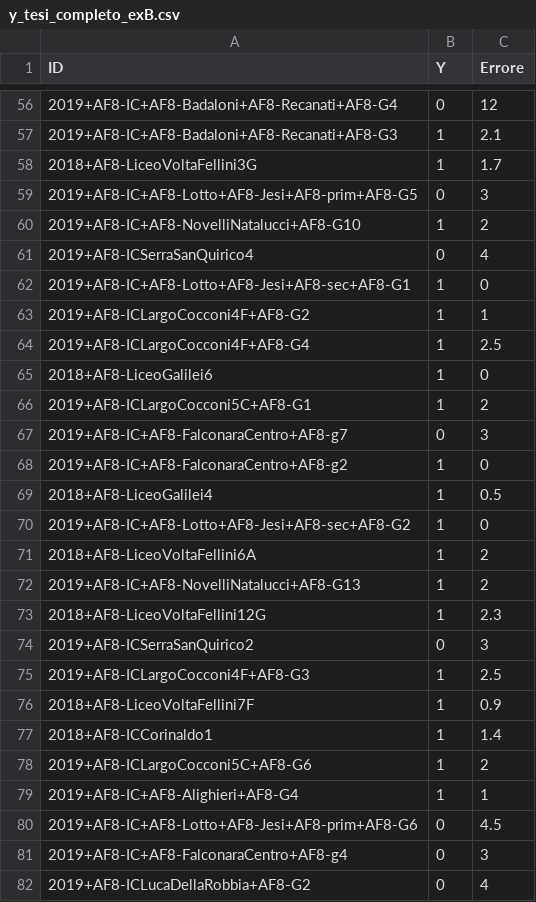
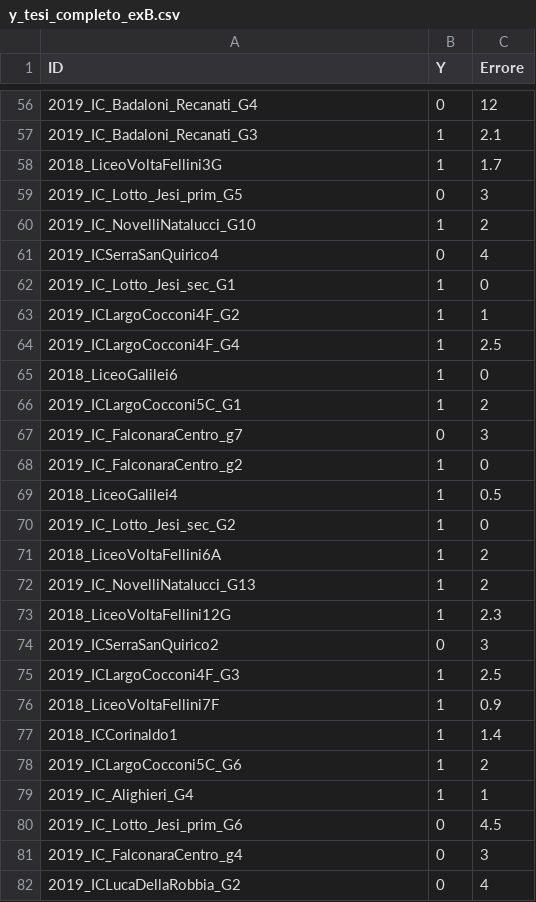
Before and after one commit to denilnicolosi/Progetto-BDA, a CSV file: y_tesi_completo_exB.csv, drawn as a sheet; only a part is shown, gaps mark what is left out; the diff covers the shown part only.

```diff
--- a/y_tesi_completo_exB.csv
+++ b/y_tesi_completo_exB.csv
@@ -56,27 +56,27 @@ ID,Y,Errore
-2019+AF8-IC+AF8-Badaloni+AF8-Recanati+AF8-G4,0,12
-2019+AF8-IC+AF8-Badaloni+AF8-Recanati+AF8-G3,1,2.1
-2018+AF8-LiceoVoltaFellini3G,1,1.7
-2019+AF8-IC+AF8-Lotto+AF8-Jesi+AF8-prim+AF8-G5,0,3
-2019+AF8-IC+AF8-NovelliNatalucci+AF8-G10,1,2
-2019+AF8-ICSerraSanQuirico4,0,4
-2019+AF8-IC+AF8-Lotto+AF8-Jesi+AF8-sec+AF8-G1,1,0
-2019+AF8-ICLargoCocconi4F+AF8-G2,1,1
-2019+AF8-ICLargoCocconi4F+AF8-G4,1,2.5
-2018+AF8-LiceoGalilei6,1,0
-2019+AF8-ICLargoCocconi5C+AF8-G1,1,2
-2019+AF8-IC+AF8-FalconaraCentro+AF8-g7,0,3
-2019+AF8-IC+AF8-FalconaraCentro+AF8-g2,1,0
-2018+AF8-LiceoGalilei4,1,0.5
-2019+AF8-IC+AF8-Lotto+AF8-Jesi+AF8-sec+AF8-G2,1,0
-2018+AF8-LiceoVoltaFellini6A,1,2
-2019+AF8-IC+AF8-NovelliNatalucci+AF8-G13,1,2
-2018+AF8-LiceoVoltaFellini12G,1,2.3
-2019+AF8-ICSerraSanQuirico2,0,3
-2019+AF8-ICLargoCocconi4F+AF8-G3,1,2.5
-2018+AF8-LiceoVoltaFellini7F,1,0.9
-2018+AF8-ICCorinaldo1,1,1.4
-2019+AF8-ICLargoCocconi5C+AF8-G6,1,2
-2019+AF8-IC+AF8-Alighieri+AF8-G4,1,1
-2019+AF8-IC+AF8-Lotto+AF8-Jesi+AF8-prim+AF8-G6,0,4.5
-2019+AF8-IC+AF8-FalconaraCentro+AF8-g4,0,3
-2019+AF8-ICLucaDellaRobbia+AF8-G2,0,4
+2019_IC_Badaloni_Recanati_G4,0,12
+2019_IC_Badaloni_Recanati_G3,1,2.1
+2018_LiceoVoltaFellini3G,1,1.7
+2019_IC_Lotto_Jesi_prim_G5,0,3
+2019_IC_NovelliNatalucci_G10,1,2
+2019_ICSerraSanQuirico4,0,4
+2019_IC_Lotto_Jesi_sec_G1,1,0
+2019_ICLargoCocconi4F_G2,1,1
+2019_ICLargoCocconi4F_G4,1,2.5
+2018_LiceoGalilei6,1,0
+2019_ICLargoCocconi5C_G1,1,2
+2019_IC_FalconaraCentro_g7,0,3
+2019_IC_FalconaraCentro_g2,1,0
+2018_LiceoGalilei4,1,0.5
+2019_IC_Lotto_Jesi_sec_G2,1,0
+2018_LiceoVoltaFellini6A,1,2
+2019_IC_NovelliNatalucci_G13,1,2
+2018_LiceoVoltaFellini12G,1,2.3
+2019_ICSerraSanQuirico2,0,3
+2019_ICLargoCocconi4F_G3,1,2.5
+2018_LiceoVoltaFellini7F,1,0.9
+2018_ICCorinaldo1,1,1.4
+2019_ICLargoCocconi5C_G6,1,2
+2019_IC_Alighieri_G4,1,1
+2019_IC_Lotto_Jesi_prim_G6,0,4.5
+2019_IC_FalconaraCentro_g4,0,3
+2019_ICLucaDellaRobbia_G2,0,4
```
Also changed, not shown: 94 edited cells elsewhere in this file, 34 other files.
